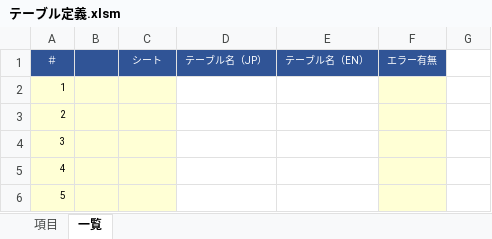
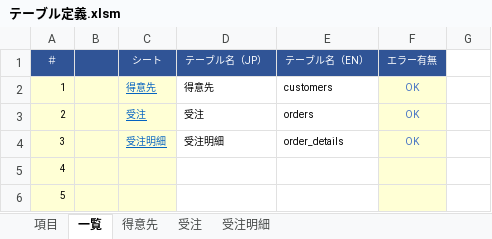
Before and after one commit to teru-0529/define-table, an Excel workbook: テーブル定義.xlsm, sheet 一覧, drawn as a sheet; only a part is shown; values as stored, in another font and other column widths than the file's, no borders; conditional formats not drawn; the diff names each change by its address in the sheet, - before the commit and + after, or states it on an @@ line.

```diff
--- a/テーブル定義.xlsm (sheet 一覧)
+++ b/テーブル定義.xlsm (sheet 一覧)
+sheet tab: 得意先
+sheet tab: 受注
+sheet tab: 受注明細
-C2 (シート): (empty)
+C2 (シート): 得意先
-D2 (テーブル名（JP）): (empty)
+D2 (テーブル名（JP）): 得意先
-E2 (テーブル名（EN）): (empty)
+E2 (テーブル名（EN）): customers
-F2:F4 (エラー有無): (empty)
+F2:F4 (エラー有無): OK
-C3 (シート): (empty)
+C3 (シート): 受注
-D3 (テーブル名（JP）): (empty)
+D3 (テーブル名（JP）): 受注
-E3 (テーブル名（EN）): (empty)
+E3 (テーブル名（EN）): orders
-C4 (シート): (empty)
+C4 (シート): 受注明細
-D4 (テーブル名（JP）): (empty)
+D4 (テーブル名（JP）): 受注明細
-E4 (テーブル名（EN）): (empty)
+E4 (テーブル名（EN）): order_details
```
Also changed, not shown: hidden cells, 2 other files.
